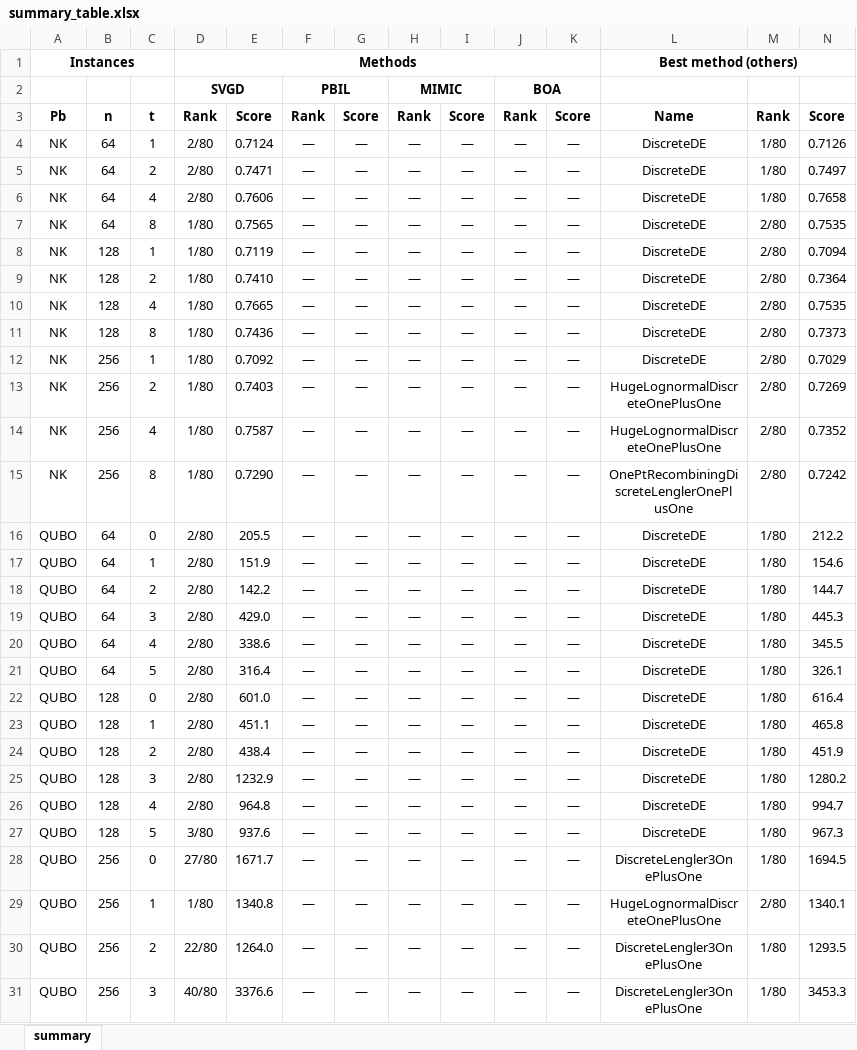
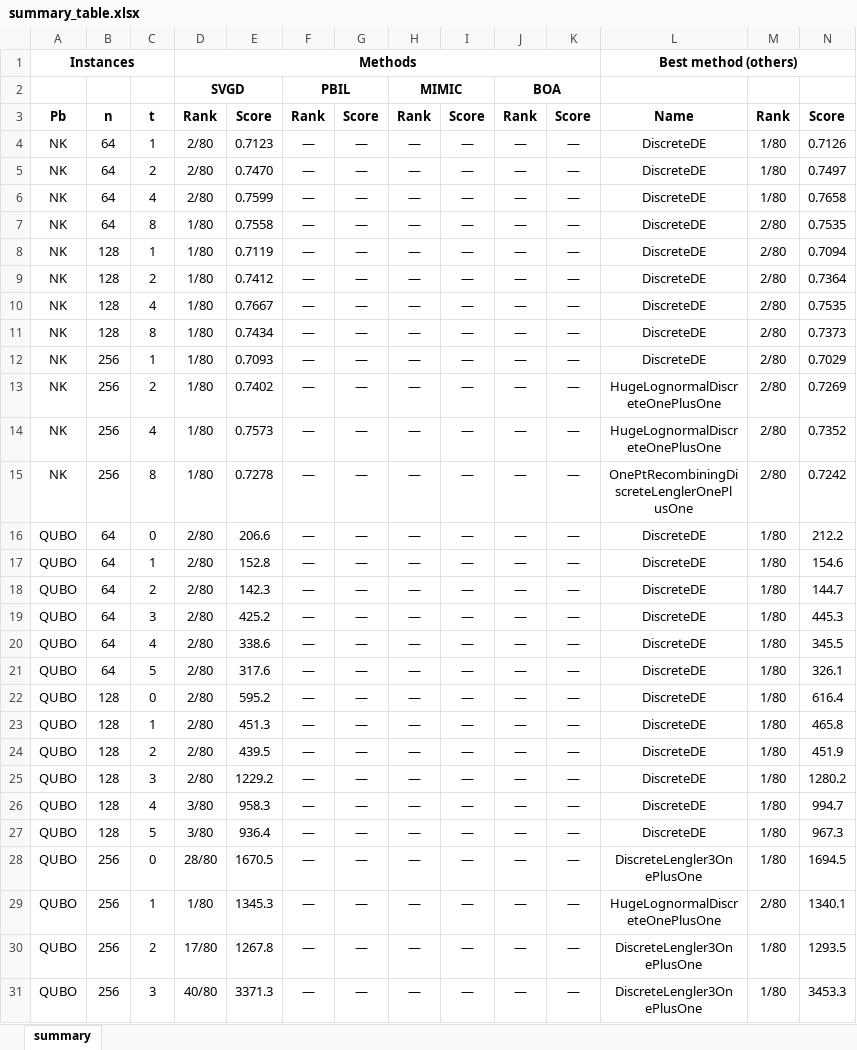
Before and after one commit to LandOS973/Supplementary-material, an Excel workbook: courbes/summary_table.xlsx, sheet summary, drawn as a sheet; only a part is shown; values as stored, in another font and other column widths than the file's, no borders; the diff covers the shown part only; the diff names each change by its address in the sheet, - before the commit and + after, or states it on an @@ line.

```diff
--- a/courbes/summary_table.xlsx (sheet summary)
+++ b/courbes/summary_table.xlsx (sheet summary)
-E4: 0.7124
+E4: 0.7123
-E5: 0.7471
+E5: 0.7470
-E6: 0.7606
+E6: 0.7599
-E7: 0.7565
+E7: 0.7558
-E9: 0.7410
+E9: 0.7412
-E10: 0.7665
+E10: 0.7667
-E11: 0.7436
+E11: 0.7434
-E12: 0.7092
+E12: 0.7093
-E13: 0.7403
+E13: 0.7402
-E14: 0.7587
+E14: 0.7573
-E15: 0.7290
+E15: 0.7278
-E16: 205.5
+E16: 206.6
-E17: 151.9
+E17: 152.8
-E18: 142.2
+E18: 142.3
-E19: 429.0
+E19: 425.2
-E21: 316.4
+E21: 317.6
-E22: 601.0
+E22: 595.2
-E23: 451.1
+E23: 451.3
-E24: 438.4
+E24: 439.5
-E25: 1232.9
+E25: 1229.2
-D26: 2/80
+D26: 3/80
-E26: 964.8
+E26: 958.3
-E27: 937.6
+E27: 936.4
-D28: 27/80
+D28: 28/80
-E28: 1671.7
+E28: 1670.5
-E29: 1340.8
+E29: 1345.3
-D30: 22/80
+D30: 17/80
-E30: 1264.0
+E30: 1267.8
-E31: 3376.6
+E31: 3371.3
```
Also changed, not shown: 3 edited cells elsewhere in this sheet, 3 other files.
